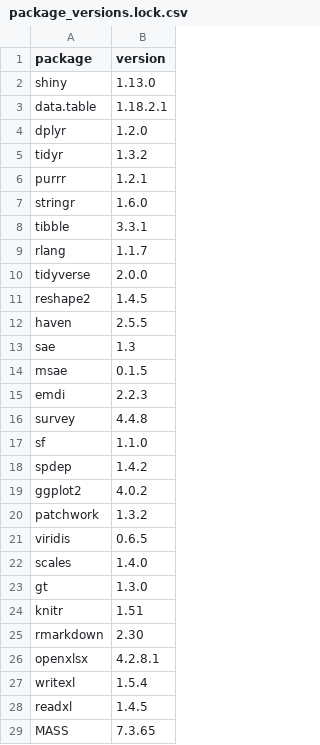
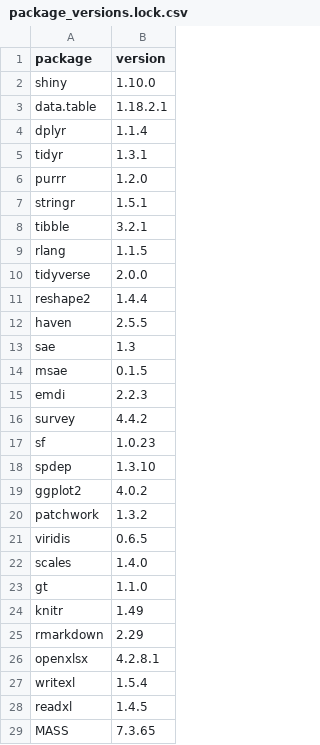
Before and after one commit to Noboyoshida227/EU_SAE_application_package, a CSV file: package_versions.lock.csv, drawn as a sheet; only a part is shown; the diff covers the shown part only.

Commit message:
Update R package_versions.lock.csv
Adjust pinned R package versions in package_versions.lock.csv to align with the target environment and improve reproducibility. Notable changes: shiny 1.13.0→1.10.0; dplyr 1.2.0→1.1.4, tidyr 1.3.2→1.3.1, purrr 1.2.1→1.2.0, stringr 1.6.0→1.5.1, tibble 3.3.1→3.2.1, rlang 1.1.7→1.1.5; sf 1.1.0→1.0.23, spdep 1.4.2→1.3.10, survey 4.4.8→4.4.2; gt, knitr, rmarkdown, Matrix, and several utilities were also adjusted. These updates standardize package versions for compatibility.

```diff
--- a/package_versions.lock.csv
+++ b/package_versions.lock.csv
@@ -1,12 +1,12 @@
 "package","version"
-"shiny","1.13.0"
+"shiny","1.10.0"
 "data.table","1.18.2.1"
-"dplyr","1.2.0"
-"tidyr","1.3.2"
-"purrr","1.2.1"
-"stringr","1.6.0"
-"tibble","3.3.1"
-"rlang","1.1.7"
+"dplyr","1.1.4"
+"tidyr","1.3.1"
+"purrr","1.2.0"
+"stringr","1.5.1"
+"tibble","3.2.1"
+"rlang","1.1.5"
 "tidyverse","2.0.0"
-"reshape2","1.4.5"
+"reshape2","1.4.4"
 "haven","2.5.5"
@@ -15,5 +15,5 @@
 "emdi","2.2.3"
-"survey","4.4.8"
-"sf","1.1.0"
-"spdep","1.4.2"
+"survey","4.4.2"
+"sf","1.0.23"
+"spdep","1.3.10"
 "ggplot2","4.0.2"
@@ -22,5 +22,5 @@
 "scales","1.4.0"
-"gt","1.3.0"
-"knitr","1.51"
-"rmarkdown","2.30"
+"gt","1.1.0"
+"knitr","1.49"
+"rmarkdown","2.29"
 "openxlsx","4.2.8.1"
```
Also changed, not shown: 6 edited cells elsewhere in this file.
